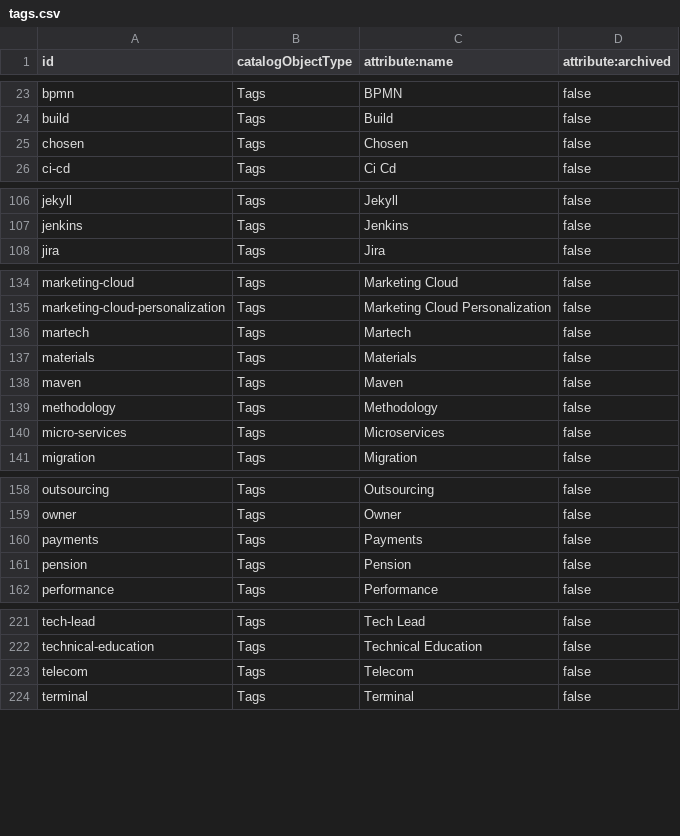
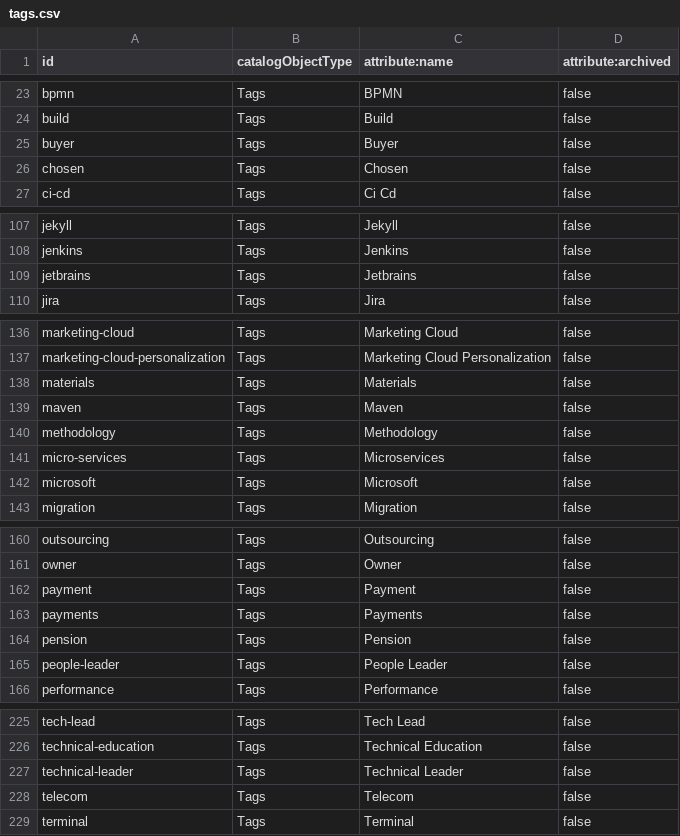
Before and after one commit to macielbombonato/macielbombonato.github.io, a CSV file: catalog/tags.csv, drawn as a sheet; only a part is shown, gaps mark what is left out; removed rows and columns are numbered as before the commit, all else as after; the diff covers the shown part only; the diff names each change by its address in the sheet, - before the commit and + after, or states it on an @@ line.

```diff
--- a/catalog/tags.csv
+++ b/catalog/tags.csv
+row 25: buyer | Tags | Buyer | false
+row 109: jetbrains | Tags | Jetbrains | false
-row 136: martech | Tags | Martech | false
+row 142: microsoft | Tags | Microsoft | false
+row 162: payment | Tags | Payment | false
+row 165: people-leader | Tags | People Leader | false
+row 227: technical-leader | Tags | Technical Leader | false
```
Also changed, not shown: 1 added row elsewhere in this file, catalog/articles.csv, catalog/blogs.csv, 14 other files.
